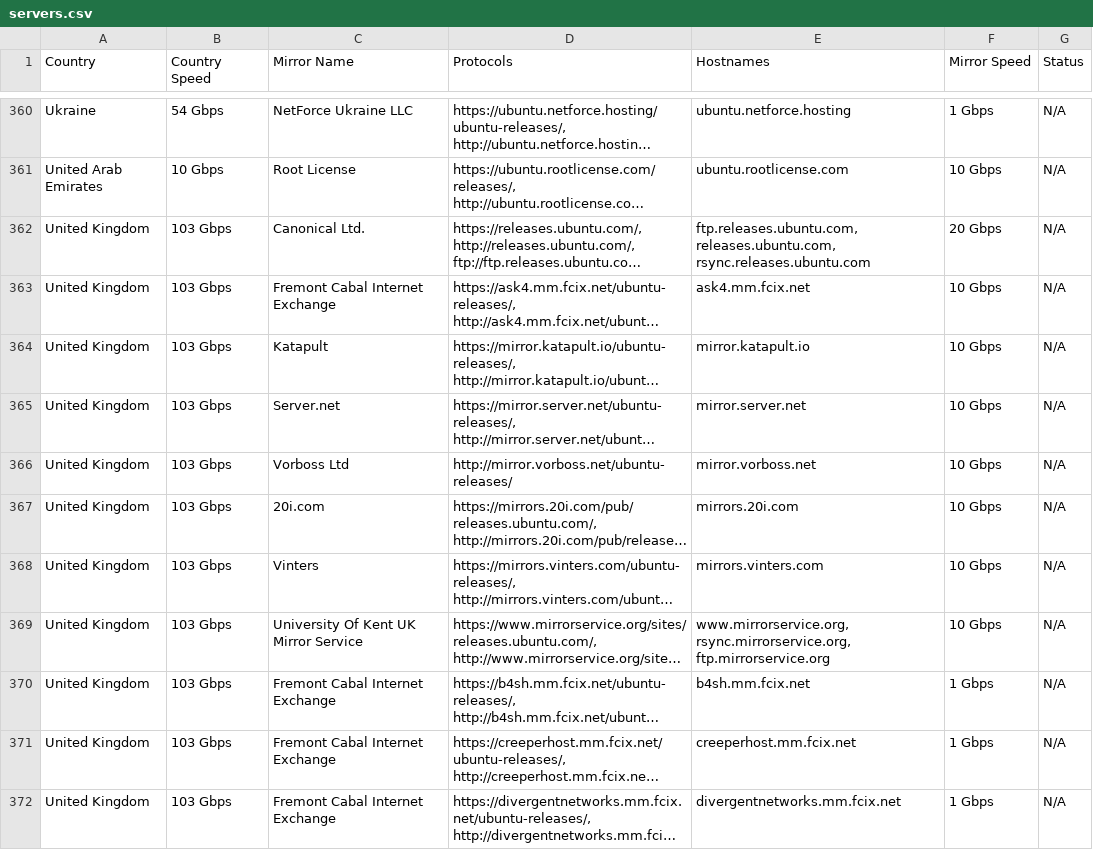
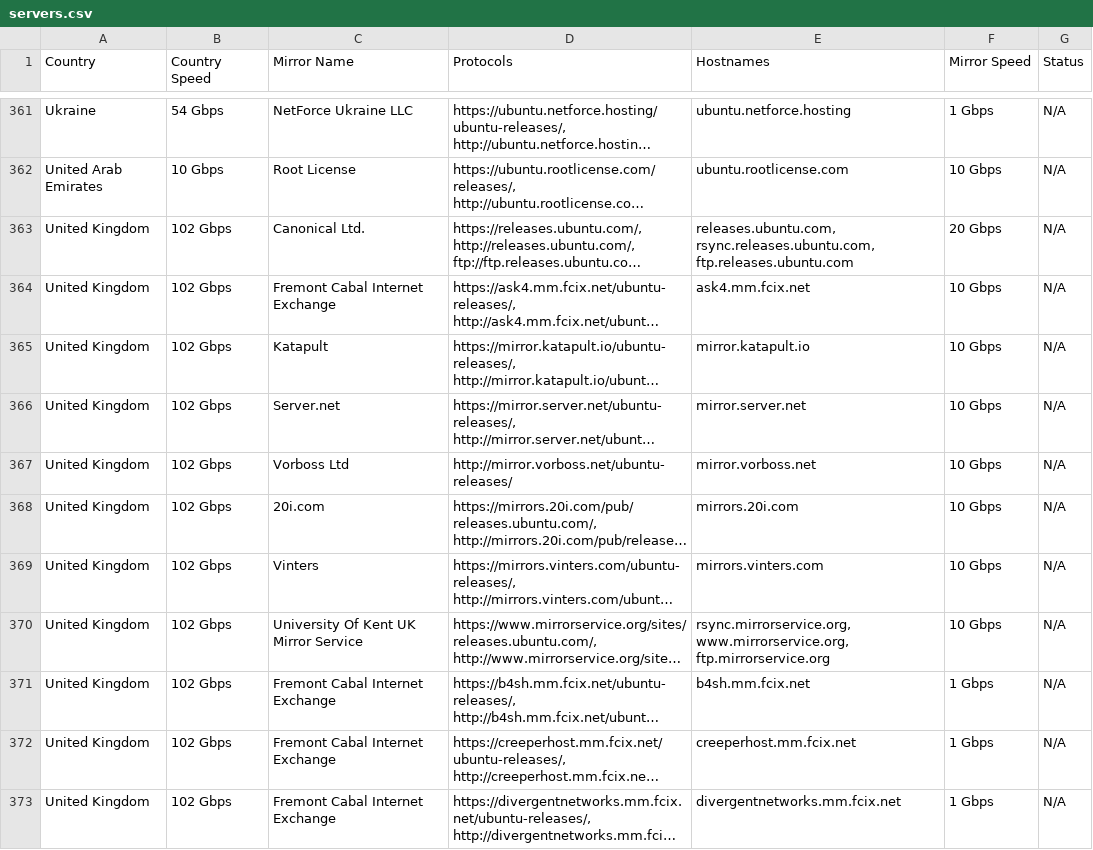
Before and after one commit to crazyuploader/Ubuntu-Mirrors-Scraper, a CSV file: data/mirrors/cd/servers.csv, drawn as a sheet; only a part is shown, gaps mark what is left out; long unchanged cells end in …; addresses are those after the commit; the diff covers the shown part only; the diff names each change by its address in the sheet, - before the commit and + after, or states it on an @@ line.

```diff
--- a/data/mirrors/cd/servers.csv
+++ b/data/mirrors/cd/servers.csv
-B363:B373 (Country Speed): 103 Gbps
+B363:B373 (Country Speed): 102 Gbps
-E363 (Hostnames): ftp.releases.ubuntu.com, releases.ubuntu.com, rsync.releases.ubuntu.com
+E363 (Hostnames): releases.ubuntu.com, rsync.releases.ubuntu.com, ftp.releases.ubuntu.com
-E370 (Hostnames): www.mirrorservice.org, rsync.mirrorservice.org, ftp.mirrorservice.org
+E370 (Hostnames): rsync.mirrorservice.org, www.mirrorservice.org, ftp.mirrorservice.org
```
Also changed, not shown: 2 added rows, 2 removed rows and 56 edited cells elsewhere in this file, data/mirrors/archive/servers.csv, 4 other files.
